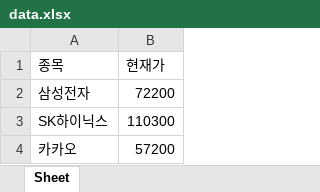
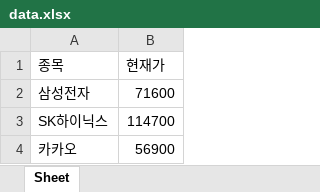
Before and after one commit to ktw09876/Python, an Excel workbook: 웹크롤링/네이버_주식현재가_크롤링/data.xlsx, sheet Sheet, drawn as a sheet; values as stored, in another font and other column widths than the file's, no borders; the diff names each change by its address in the sheet, - before the commit and + after, or states it on an @@ line.

```diff
--- a/웹크롤링/네이버_주식현재가_크롤링/data.xlsx (sheet Sheet)
+++ b/웹크롤링/네이버_주식현재가_크롤링/data.xlsx (sheet Sheet)
-B2 (현재가): 72200
+B2 (현재가): 71600
-B3 (현재가): 110300
+B3 (현재가): 114700
-B4 (현재가): 57200
+B4 (현재가): 56900
```
Also changed, not shown: 3 other files.
